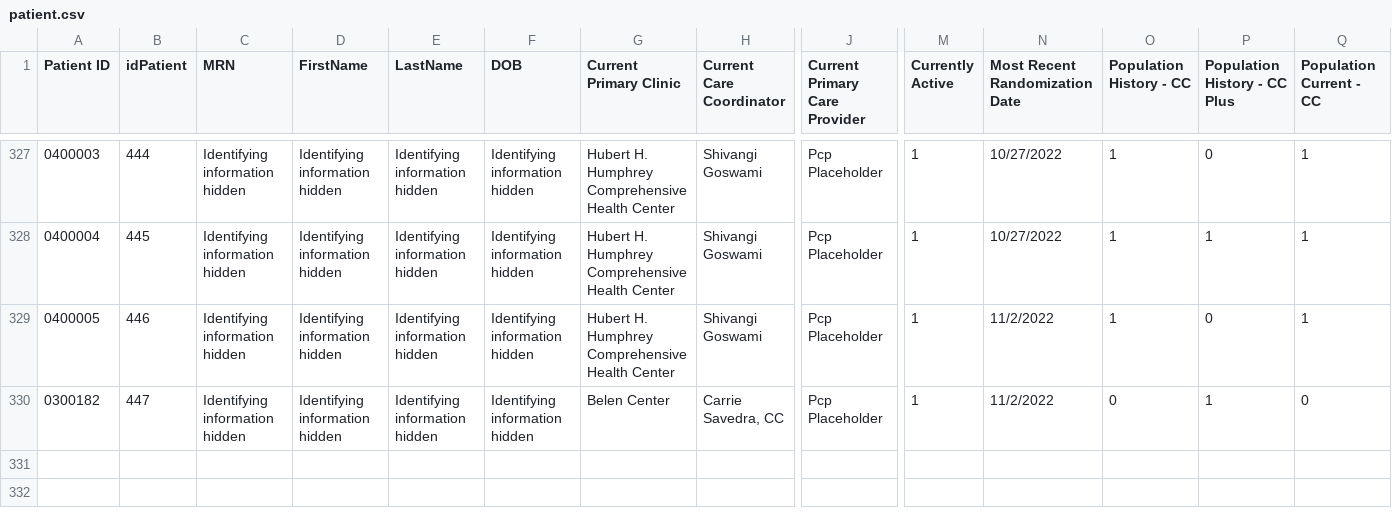
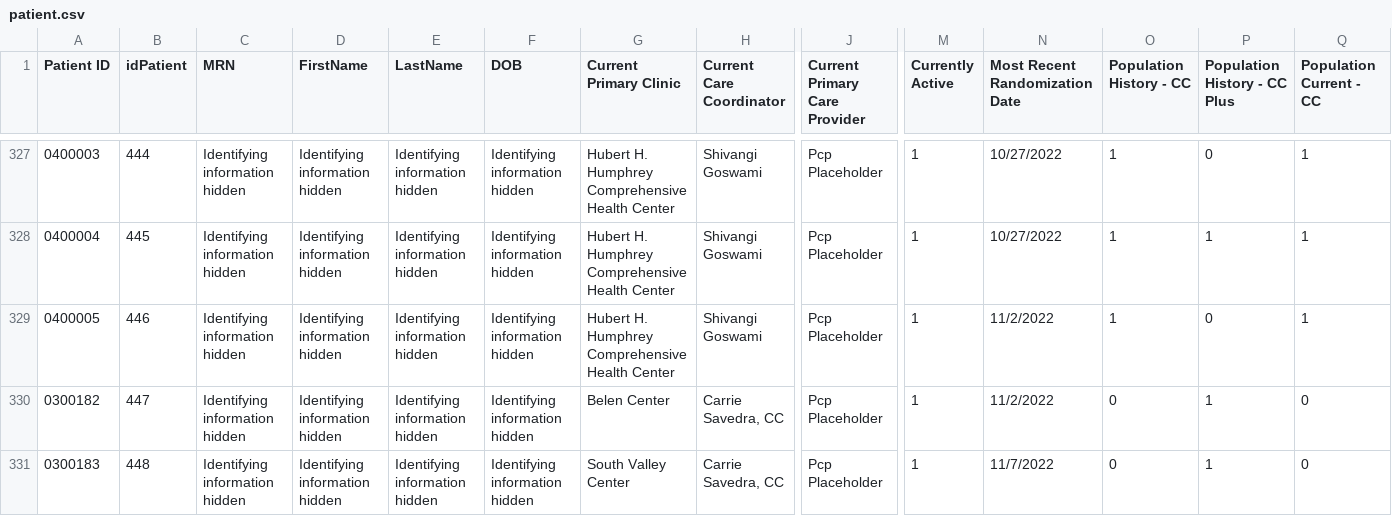
Before and after one commit to shreyas-bharadwaj/claro-reports, a CSV file: data/patient.csv, drawn as a sheet; only a part is shown, gaps mark what is left out; rows hold the shown columns only; the diff covers the shown part only; the diff names each change by its address in the sheet, - before the commit and + after, or states it on an @@ line.

```diff
--- a/data/patient.csv
+++ b/data/patient.csv
+row 331: 0300183 | 448 | Identifying information hidden | Identifying information hidden | Identifying information hidden | Identifying information hidden | South Valley Center | Carrie Savedra, CC | Pcp Placeholder | 1 | 11/7/2022 | 0 | 1 | 0
```
Also changed, not shown: 1 added row and 2 edited cells elsewhere in this file, data/agencies.csv, data/episode.csv.
